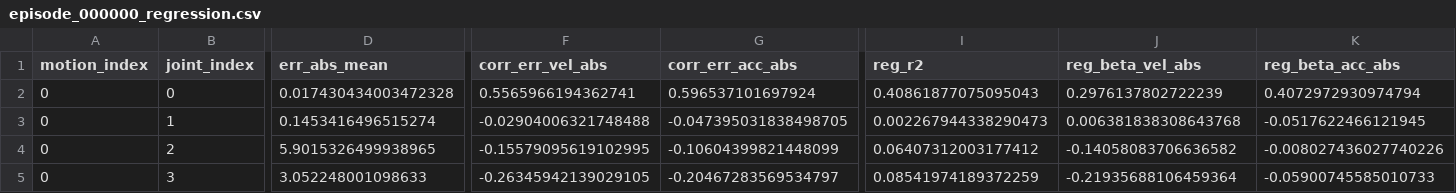
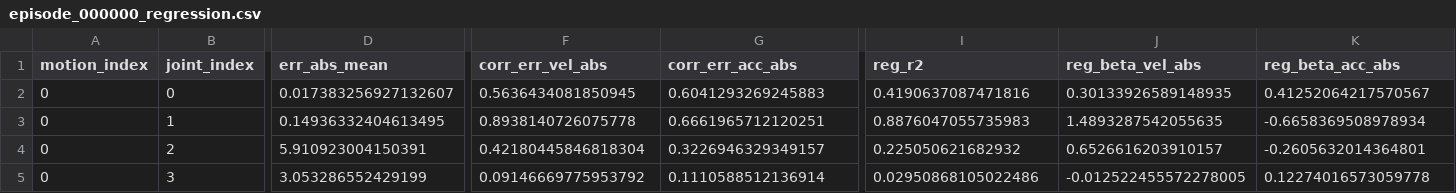
Before and after one commit to ZCY-GIT-ZCY/RSgap, a CSV file: logs/diagnostics/episode_000000/episode_000000_regression.csv, drawn as a sheet; only a part is shown, gaps mark what is left out; the diff covers the shown part only; the diff names each change by its address in the sheet, - before the commit and + after, or states it on an @@ line.

```diff
--- a/logs/diagnostics/episode_000000/episode_000000_regression.csv
+++ b/logs/diagnostics/episode_000000/episode_000000_regression.csv
-D2 (err_abs_mean): 0.017430434003472328
+D2 (err_abs_mean): 0.017383256927132607
-F2 (corr_err_vel_abs): 0.5565966194362741
+F2 (corr_err_vel_abs): 0.5636434081850945
-G2 (corr_err_acc_abs): 0.596537101697924
+G2 (corr_err_acc_abs): 0.6041293269245883
-I2 (reg_r2): 0.40861877075095043
+I2 (reg_r2): 0.4190637087471816
-J2 (reg_beta_vel_abs): 0.2976137802722239
+J2 (reg_beta_vel_abs): 0.30133926589148935
-K2 (reg_beta_acc_abs): 0.4072972930974794
+K2 (reg_beta_acc_abs): 0.41252064217570567
-D3 (err_abs_mean): 0.1453416496515274
+D3 (err_abs_mean): 0.14936332404613495
-F3 (corr_err_vel_abs): -0.02904006321748488
+F3 (corr_err_vel_abs): 0.8938140726075778
-G3 (corr_err_acc_abs): -0.047395031838498705
+G3 (corr_err_acc_abs): 0.6661965712120251
-I3 (reg_r2): 0.002267944338290473
+I3 (reg_r2): 0.8876047055735983
-J3 (reg_beta_vel_abs): 0.006381838308643768
+J3 (reg_beta_vel_abs): 1.4893287542055635
-K3 (reg_beta_acc_abs): -0.0517622466121945
+K3 (reg_beta_acc_abs): -0.6658369508978934
-D4 (err_abs_mean): 5.9015326499938965
+D4 (err_abs_mean): 5.910923004150391
-F4 (corr_err_vel_abs): -0.15579095619102995
+F4 (corr_err_vel_abs): 0.42180445846818304
-G4 (corr_err_acc_abs): -0.10604399821448099
+G4 (corr_err_acc_abs): 0.3226946329349157
-I4 (reg_r2): 0.06407312003177412
+I4 (reg_r2): 0.225050621682932
-J4 (reg_beta_vel_abs): -0.14058083706636582
+J4 (reg_beta_vel_abs): 0.6526616203910157
-K4 (reg_beta_acc_abs): -0.008027436027740226
+K4 (reg_beta_acc_abs): -0.2605632014364801
-D5 (err_abs_mean): 3.052248001098633
+D5 (err_abs_mean): 3.053286552429199
-F5 (corr_err_vel_abs): -0.26345942139029105
+F5 (corr_err_vel_abs): 0.09146669775953792
-G5 (corr_err_acc_abs): -0.20467283569534797
+G5 (corr_err_acc_abs): 0.1110588512136914
-I5 (reg_r2): 0.08541974189372259
+I5 (reg_r2): 0.02950868105022486
-J5 (reg_beta_vel_abs): -0.21935688106459364
+J5 (reg_beta_vel_abs): -0.012522455572278005
-K5 (reg_beta_acc_abs): -0.05900745585010733
+K5 (reg_beta_acc_abs): 0.12274016573059778
```
Also changed, not shown: 119 edited cells elsewhere in this file, 18 other files.
